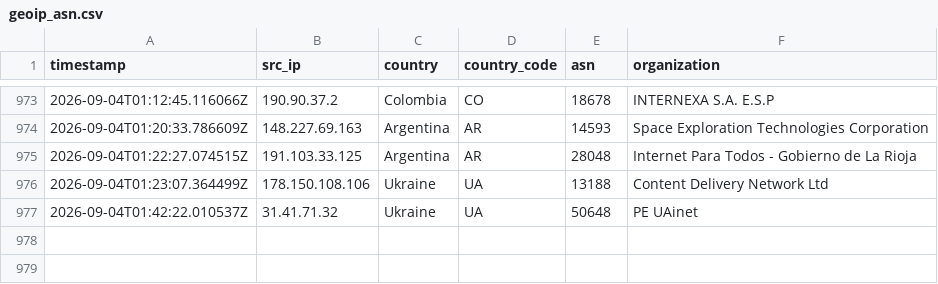
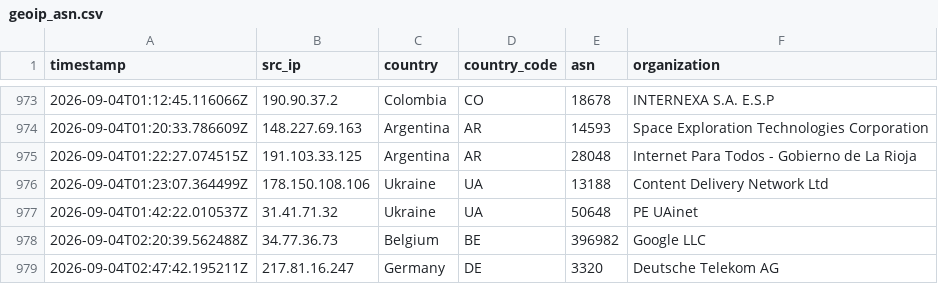
Before and after one commit to Prabhath-de/AWS_Honeypot, a CSV file: data/processed/geoip_asn.csv, drawn as a sheet; only a part is shown, gaps mark what is left out.

```diff
--- a/data/processed/geoip_asn.csv
+++ b/data/processed/geoip_asn.csv
@@ -977 +977,3 @@ timestamp,src_ip,country,country_code,asn,organization
 2026-09-04T01:42:22.010537Z,31.41.71.32,Ukraine,UA,50648,PE UAinet
+2026-09-04T02:20:39.562488Z,34.77.36.73,Belgium,BE,396982,Google LLC
+2026-09-04T02:47:42.195211Z,217.81.16.247,Germany,DE,3320,Deutsche Telekom AG
```
Also changed, not shown: data/processed/threat_scores.csv, 4 other files.
